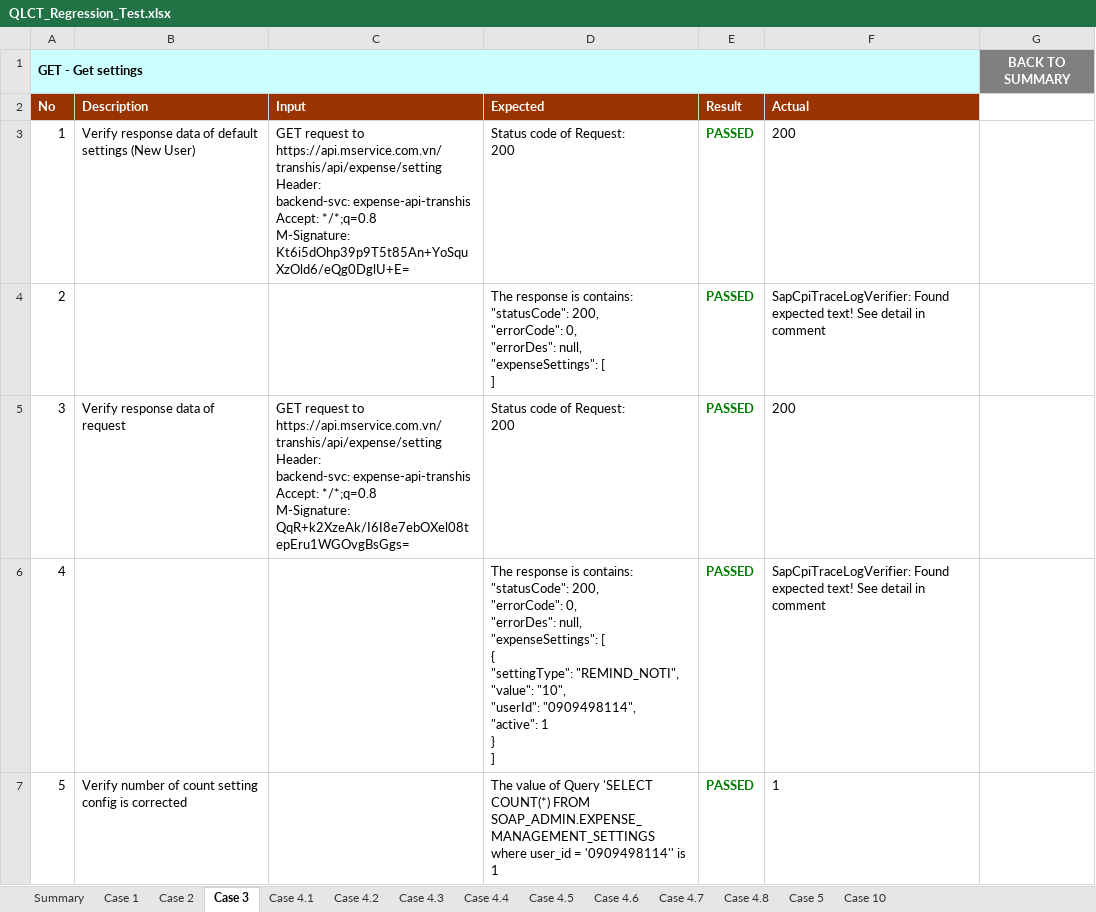
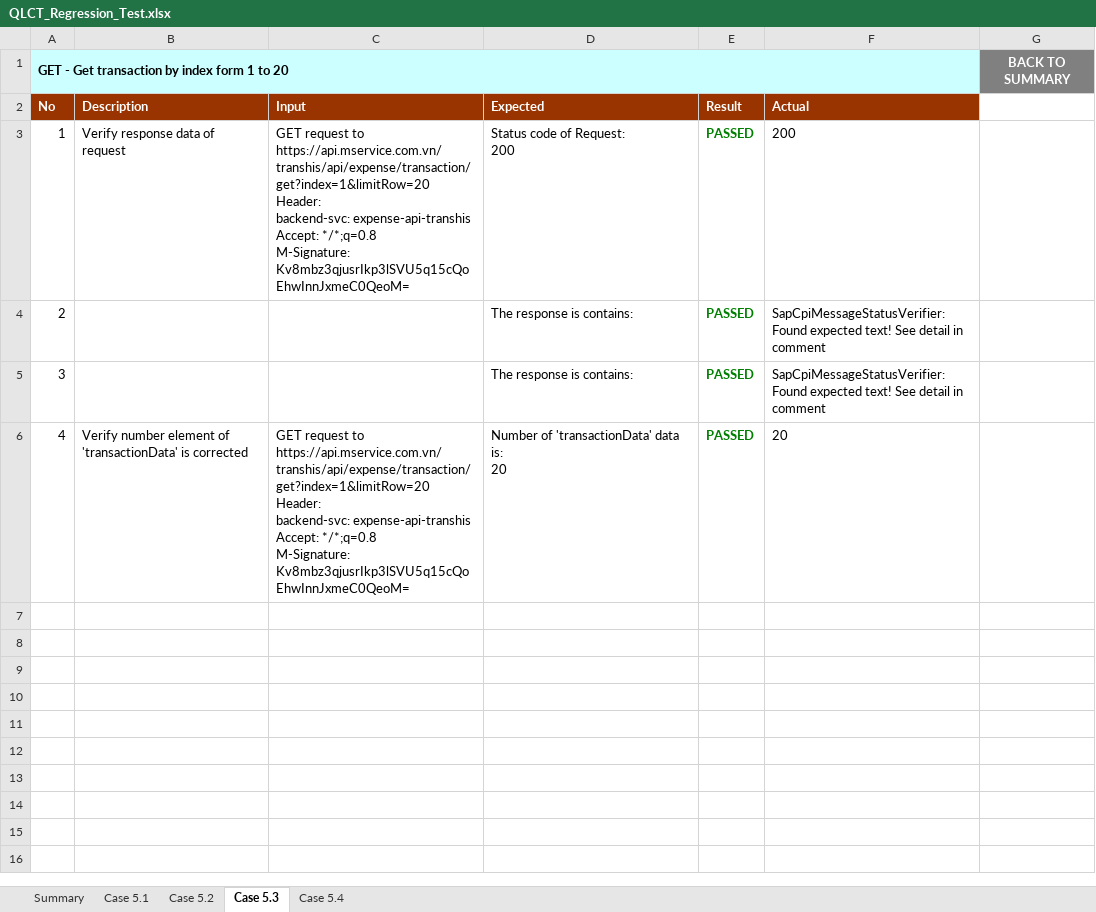
Before and after one commit to dfgdfgertt/AppiumDemoMService, an Excel workbook: test-output/QLCT_Regression_Test.xlsx, sheet Case 5.3, drawn as a sheet; values as stored, in another font and other column widths than the file's, no borders; charts and pictures not drawn; ↵ is a line break in a cell; the diff names each change by its address in the sheet, - before the commit and + after, or states it on an @@ line.

```diff
--- a/test-output/QLCT_Regression_Test.xlsx (sheet Case 5.3)
+++ b/test-output/QLCT_Regression_Test.xlsx (sheet Case 5.3)
-sheet tab: Case 1
+sheet tab: Case 5.1
-sheet tab: Case 2
+sheet tab: Case 5.2
-sheet tab: Case 3
+sheet tab: Case 5.3
-sheet tab: Case 4.1
+sheet tab: Case 5.4
-sheet tab: Case 4.2
-sheet tab: Case 4.3
-sheet tab: Case 4.4
-sheet tab: Case 4.5
-sheet tab: Case 4.6
-sheet tab: Case 4.7
-sheet tab: Case 4.8
-sheet tab: Case 5
-sheet tab: Case 10
-A1 (No): GET - Get settings
+A1 (No): GET - Get transaction by index form 1 to 20
-B3 (Description): Verify response data of default settings (New User)
+B3 (Description): Verify response data of request
-C3 (Input): …request to https://api.mservice.com.vn/transhis/api/expense/setting ↵ Header: ↵ backend-svc: expense-api-transhis ↵ Accept: */*;q=0.8 ↵ M-Signature: Kt6i5dOhp39p9T5t85An+YoSquXzOld6/eQg0DglU+E=
+C3 (Input): …request to https://api.mservice.com.vn/transhis/api/expense/transaction/get?index=1&limitRow=20 ↵ Header: ↵ backend-svc: expense-api-transhis ↵ Accept: */*;q=0.8 ↵ M-Signature: Kv8mbz3qjusrIkp3lSVU5q15cQoEhwInnJxmeC0QeoM=
-D4 (Expected): …is contains: ↵ "statusCode": 200, ↵ "errorCode": 0, ↵ "errorDes": null, ↵ "expenseSettings": [ ↵ ]
+D4 (Expected): …is contains:
-F4 (Actual): SapCpiTraceLogVerifier: Found expected…
+F4 (Actual): SapCpiMessageStatusVerifier: Found expected…
-B5 (Description): Verify response data of request
+B5 (Description): (empty)
-C5 (Input): GET request to https://api.mservice.com.vn/transhis/api/expense/setting ↵ Header: ↵ backend-svc: expense-api-transhis ↵ Accept: */*;q=0.8 ↵ M-Signature: QqR+k2XzeAk/I6I8e7ebOXel08tepEru1WGOvgBsGgs=
+C5 (Input): (empty)
-D5 (Expected): Status code of Request: ↵ 200
+D5 (Expected): The response is contains:
-F5 (Actual): 200
+F5 (Actual): SapCpiMessageStatusVerifier: Found expected text! See detail in comment
-B6 (Description): (empty)
+B6 (Description): Verify number element of 'transactionData' is corrected
-C6 (Input): (empty)
+C6 (Input): GET request to https://api.mservice.com.vn/transhis/api/expense/transaction/get?index=1&limitRow=20 ↵ Header: ↵ backend-svc: expense-api-transhis ↵ Accept: */*;q=0.8 ↵ M-Signature: Kv8mbz3qjusrIkp3lSVU5q15cQoEhwInnJxmeC0QeoM=
-D6 (Expected): The response is contains: ↵ "statusCode": 200, ↵ "errorCode": 0, ↵ "errorDes": null, ↵ "expenseSettings": [ ↵ { ↵ "settingType": "REMIND_NOTI", ↵ "value": "10", ↵ "userId": "0909498114", ↵ "active": 1 ↵ } ↵ ]
+D6 (Expected): Number of 'transactionData' data is: ↵ 20
-F6 (Actual): SapCpiTraceLogVerifier: Found expected text! See detail in comment
+F6 (Actual): 20
-row 7: 5 | Verify number of count setting config is corrected |  | The value of Query 'SELECT COUNT(*) FROM SOAP_ADMIN.EXPENSE_MANAGEMENT_SETTINGS where user_id = '0909498114'' is ↵ 1 | PASSED | 1
```
Also changed, not shown: sheet Summary, sheet Case 5.4, sheet Case 5.1, sheet Case 5.2, charts or pictures, 9 other files.
